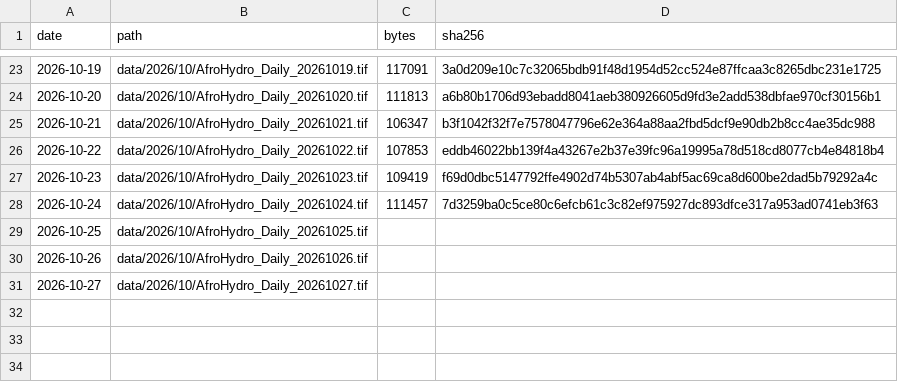
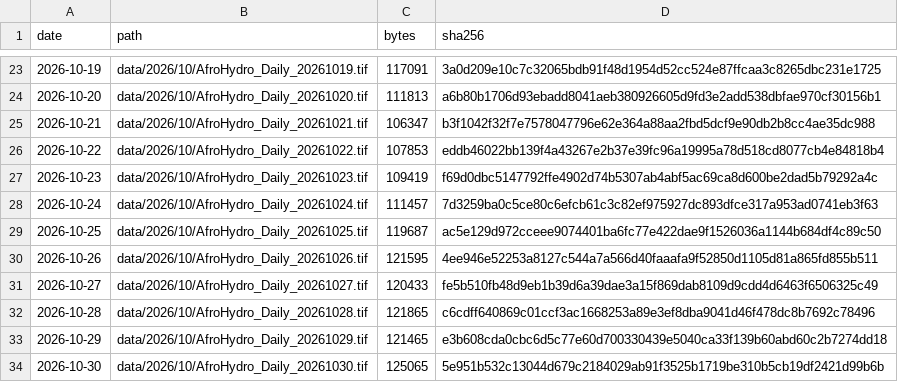
Before and after one commit to abolu2016/AfroHydro-Daily-Rainfall-Data, a CSV file: catalog.csv, drawn as a sheet; only a part is shown, gaps mark what is left out.

Commit message:
Publish AfroHydro daily analyses 2026-10-31

```diff
--- a/catalog.csv
+++ b/catalog.csv
@@ -28,4 +28,7 @@ date,path,bytes,sha256
 2026-10-24,data/2026/10/AfroHydro_Daily_20261024.tif,111457,7d3259ba0c5ce80c6efcb61c3c82ef975927dc893dfce317a953ad0741eb3f63
-2026-10-25,data/2026/10/AfroHydro_Daily_20261025.tif,,
-2026-10-26,data/2026/10/AfroHydro_Daily_20261026.tif,,
-2026-10-27,data/2026/10/AfroHydro_Daily_20261027.tif,,
+2026-10-25,data/2026/10/AfroHydro_Daily_20261025.tif,119687,ac5e129d972cceee9074401ba6fc77e422dae9f1526036a1144b684df4c89c50
+2026-10-26,data/2026/10/AfroHydro_Daily_20261026.tif,121595,4ee946e52253a8127c544a7a566d40faaafa9f52850d1105d81a865fd855b511
+2026-10-27,data/2026/10/AfroHydro_Daily_20261027.tif,120433,fe5b510fb48d9eb1b39d6a39dae3a15f869dab8109d9cdd4d6463f6506325c49
+2026-10-28,data/2026/10/AfroHydro_Daily_20261028.tif,121865,c6cdff640869c01ccf3ac1668253a89e3ef8dba9041d46f478dc8b7692c78496
+2026-10-29,data/2026/10/AfroHydro_Daily_20261029.tif,121465,e3b608cda0cbc6d5c77e60d700330439e5040ca33f139b60abd60c2b7274dd18
+2026-10-30,data/2026/10/AfroHydro_Daily_20261030.tif,125065,5e951b532c13044d679c2184029ab91f3525b1719be310b5cb19df2421d99b6b
```
Also changed, not shown: 6 other files.
